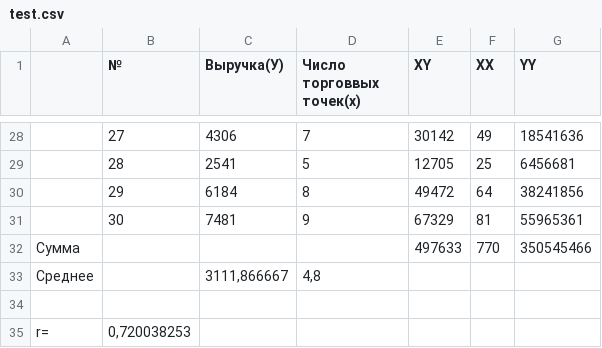
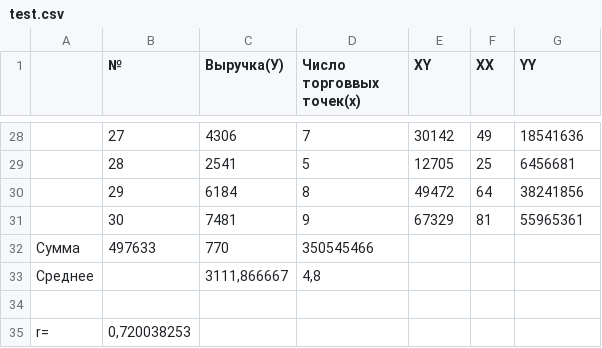
Before and after one commit to Aziret01/noon, a CSV file: test.csv, drawn as a sheet; only a part is shown, gaps mark what is left out; removed rows and columns are numbered as before the commit, all else as after; the diff names each change by its address in the sheet, - before the commit and + after, or states it on an @@ line.

Commit message:
Update test.csv

```diff
--- a/test.csv
+++ b/test.csv
-row 32: Сумма |  |  |  | 497633 | 770 | 350545466
+row 32: Сумма | 497633 | 770 | 350545466
```
